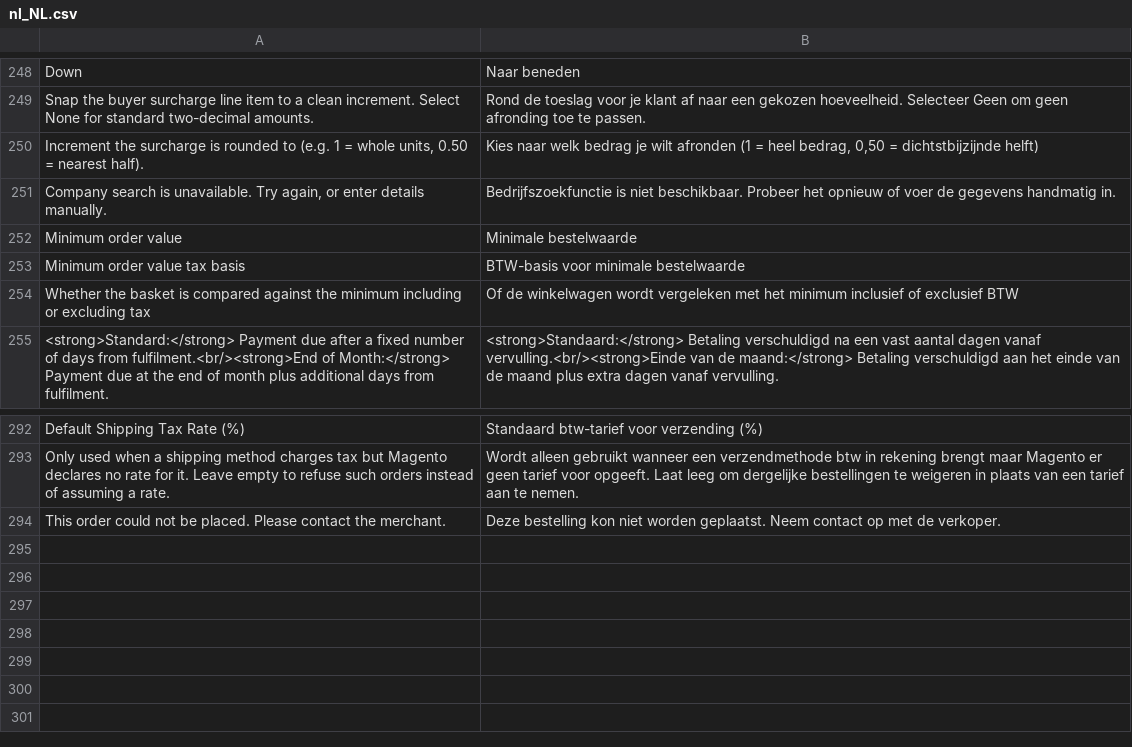
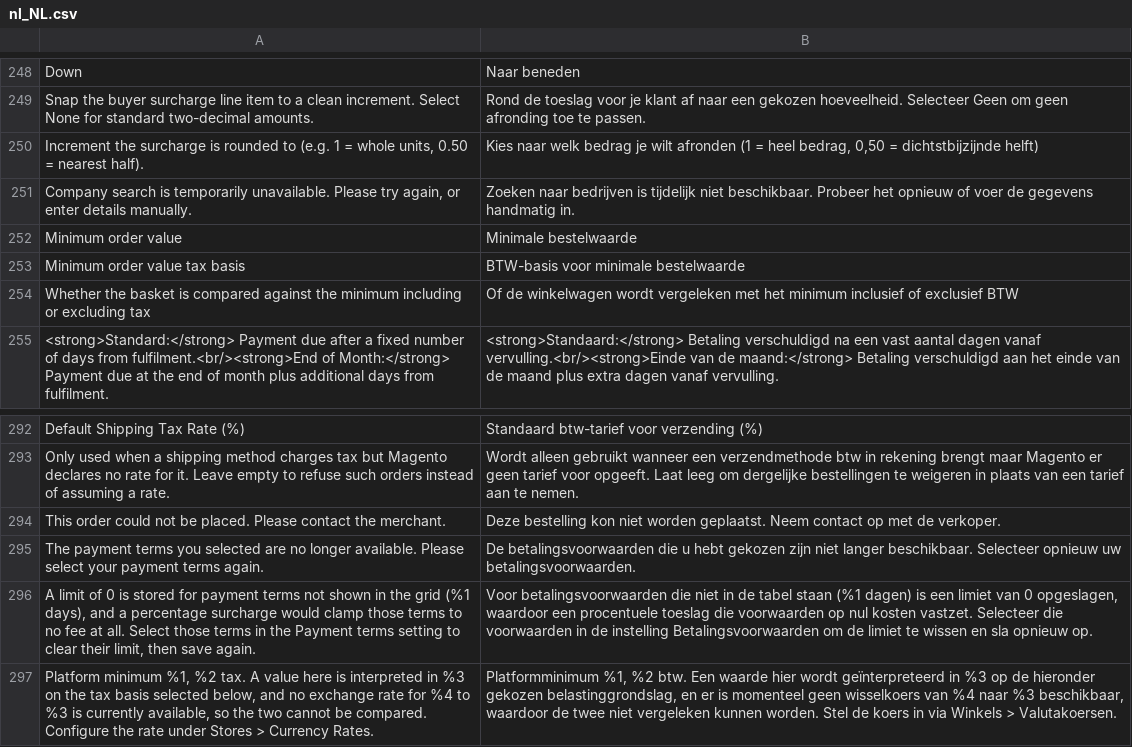
Before and after one commit to two-inc/magento-plugin, a CSV file: i18n/nl_NL.csv, drawn as a sheet; only a part is shown, gaps mark what is left out.

```diff
--- a/i18n/nl_NL.csv
+++ b/i18n/nl_NL.csv
@@ -250,3 +250,3 @@
 "Increment the surcharge is rounded to (e.g. 1 = whole units, 0.50 = nearest half).","Kies naar welk bedrag je wilt afronden (1 = heel bedrag, 0,50 = dichtstbijzijnde helft)"
-"Company search is unavailable. Try again, or enter details manually.","Bedrijfszoekfunctie is niet beschikbaar. Probeer het opnieuw of voer de gegevens handmatig in."
+"Company search is temporarily unavailable. Please try again, or enter details manually.","Zoeken naar bedrijven is tijdelijk niet beschikbaar. Probeer het opnieuw of voer de gegevens handmatig in."
 "Minimum order value","Minimale bestelwaarde"
@@ -294 +294,4 @@
 "This order could not be placed. Please contact the merchant.","Deze bestelling kon niet worden geplaatst. Neem contact op met de verkoper."
+"The payment terms you selected are no longer available. Please select your payment terms again.","De betalingsvoorwaarden die u hebt gekozen zijn niet langer beschikbaar. Selecteer opnieuw uw betalingsvoorwaarden."
+"A limit of 0 is stored for payment terms not shown in the grid (%1 days), and a percentage surcharge would clamp those terms to no fee at all. Select those terms in the Payment terms setting to clear their limit, then save again.","Voor betalingsvoorwaarden die niet in de tabel staan (%1 dagen) is een limiet van 0 opgeslagen, waardoor een procentuele toeslag die voorwaarden op nul kosten vastzet. Selecteer die voorwaarden in de instelling Betalingsvoorwaarden om de limiet te wissen en sla opnieuw op."
+"Platform minimum %1, %2 tax. A value here is interpreted in %3 on the tax basis selected below, and no exchange rate for %4 to %3 is currently available, so the two cannot be compared. Configure the rate under Stores > Currency Rates.","Platformminimum %1, %2 btw. Een waarde hier wordt geïnterpreteerd in %3 op de hieronder gekozen belastinggrondslag, en er is momenteel geen wisselkoers van %4 naar %3 beschikbaar, waardoor de twee niet vergeleken kunnen worden. Stel de koers in via Winkels > Valutakoersen."
```
Also changed, not shown: i18n/nb_NO.csv, i18n/sv_SE.csv, 20 other files.
